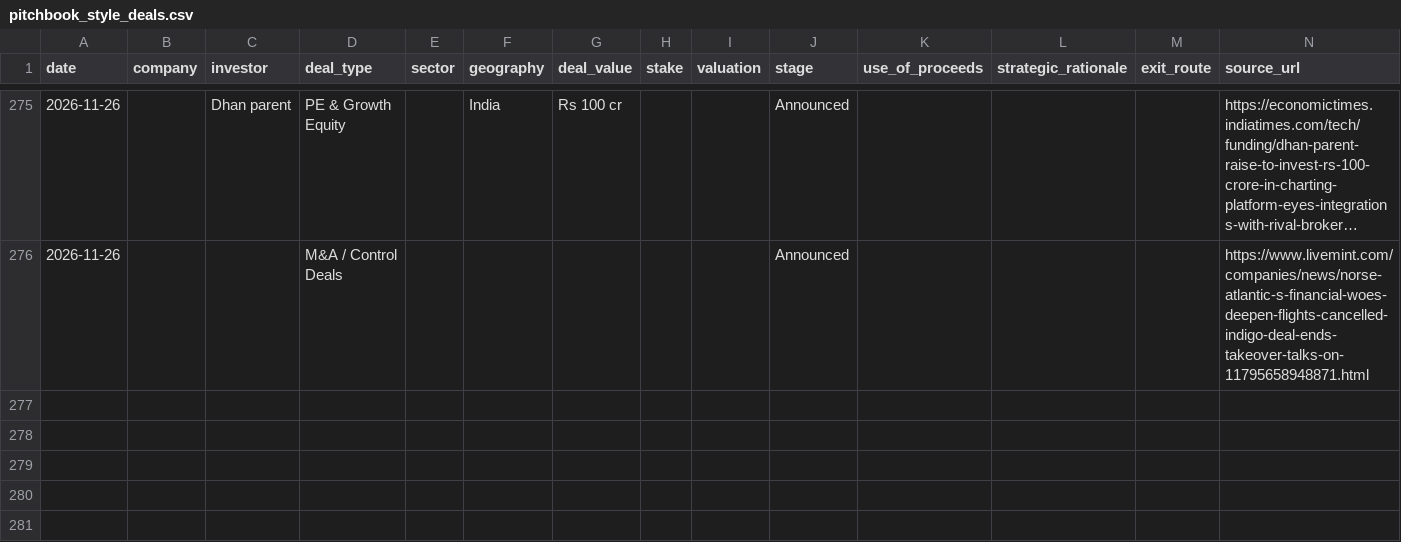
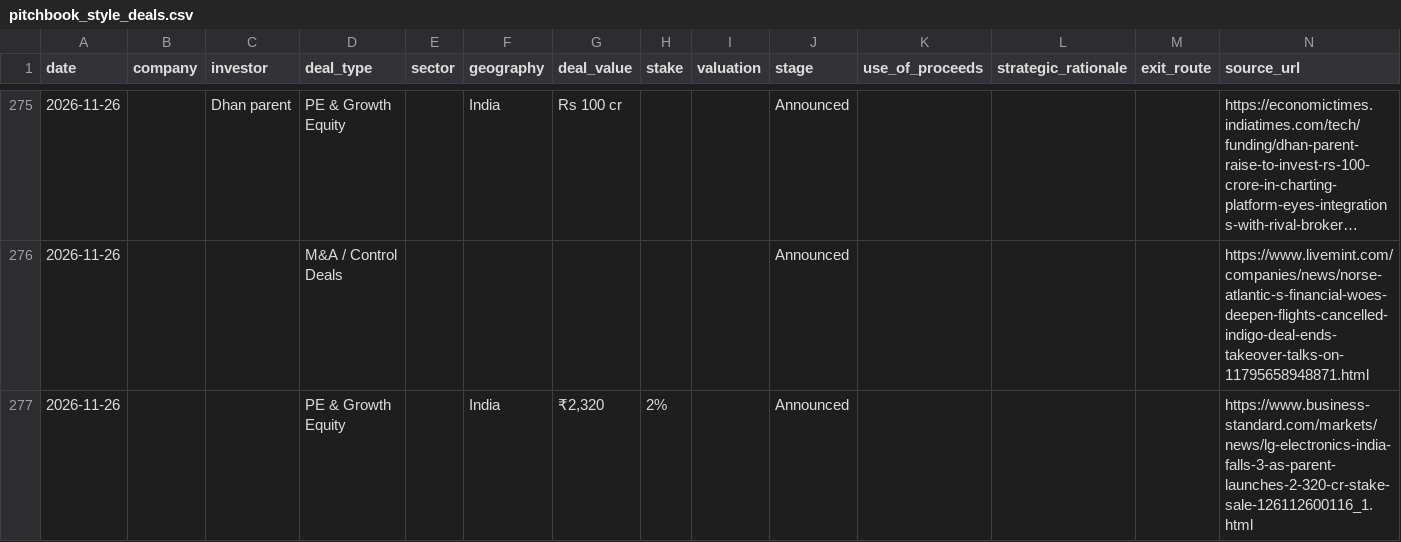
Before and after one commit to aarreev12342/morning-brief, a CSV file: data/pitchbook_style_deals.csv, drawn as a sheet; only a part is shown, gaps mark what is left out; long unchanged cells end in …; the diff names each change by its address in the sheet, - before the commit and + after, or states it on an @@ line.

```diff
--- a/data/pitchbook_style_deals.csv
+++ b/data/pitchbook_style_deals.csv
+row 277: 2026-11-26 |  |  | PE & Growth Equity |  | India | ₹2,320 | 2% |  | Announced |  |  |  | https://www.business-standard.com/markets/news/lg-electronics-india-falls-3-as-parent-launches-2-320-cr-stake-sale-126112600116_1.html
```
Also changed, not shown: data/deals.csv.
